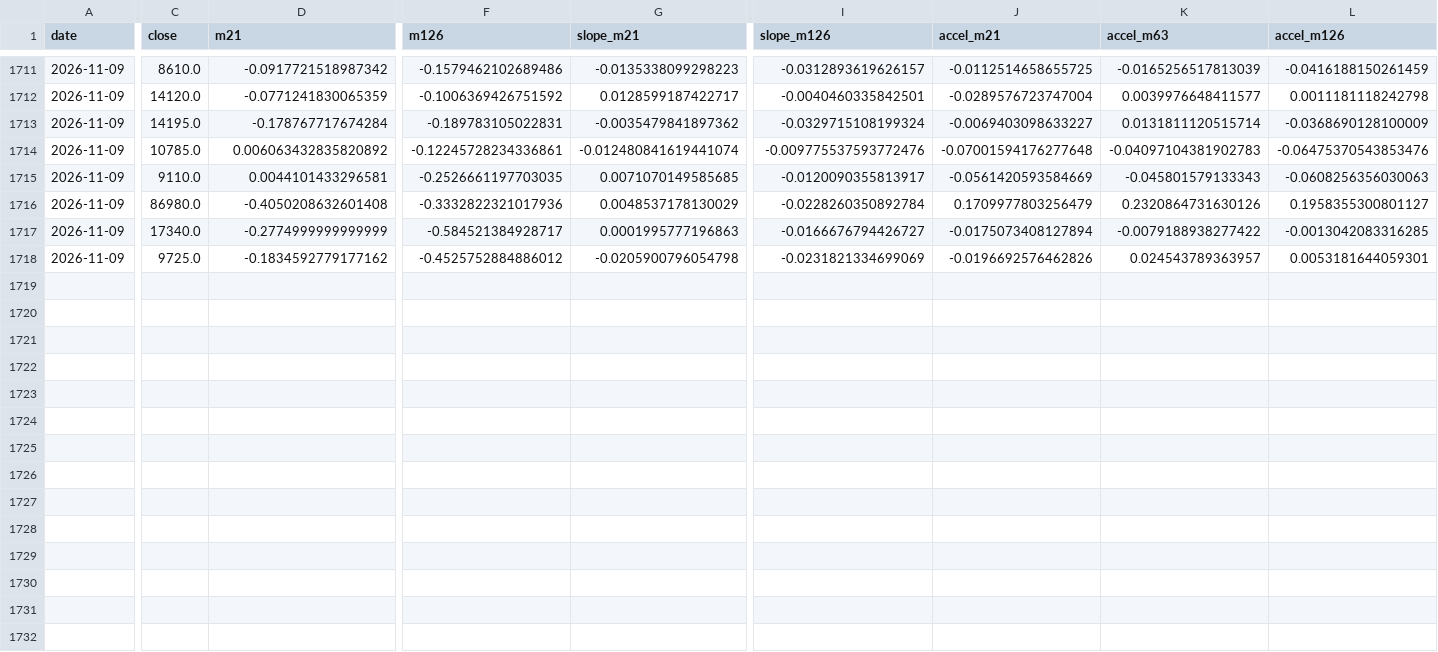
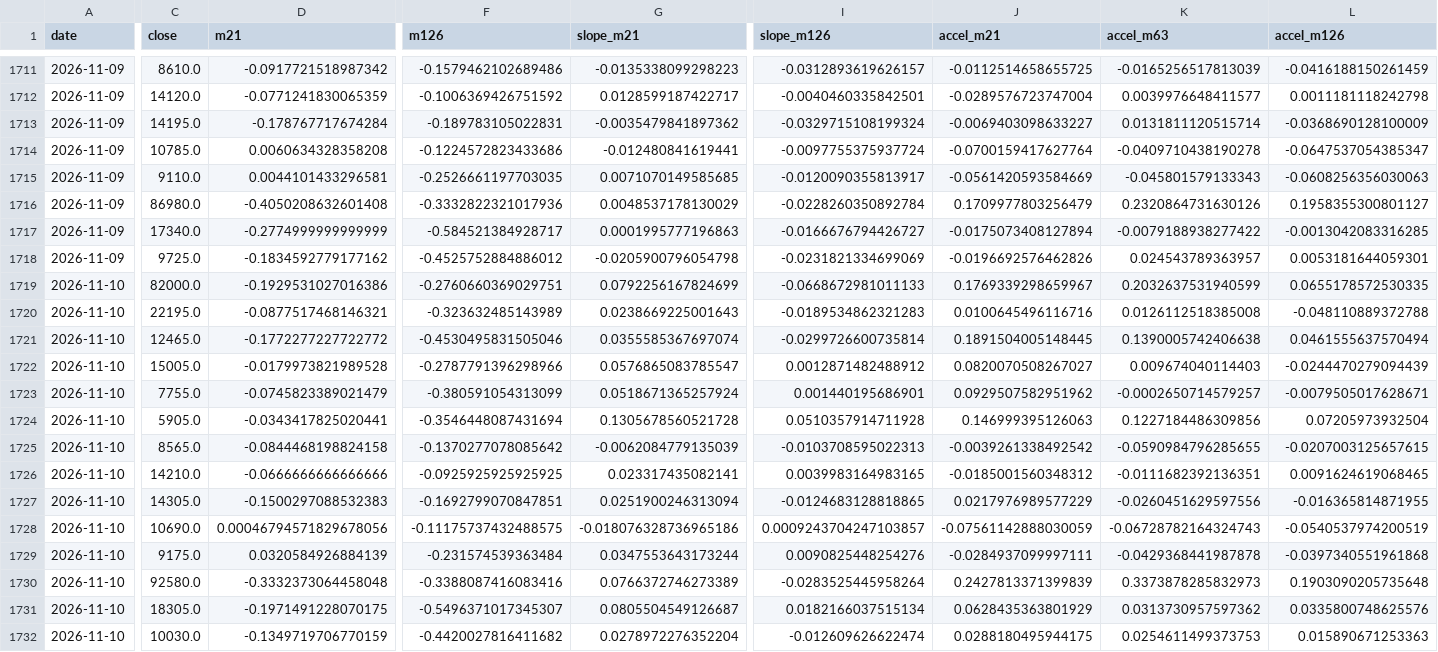
Before and after one commit to hyunsungkim73/HAA_Leader_Sector_System, a CSV file: data/derived/momentum_weekly.csv, drawn as a sheet; only a part is shown, gaps mark what is left out; rows hold the shown columns only; the diff names each change by its address in the sheet, - before the commit and + after, or states it on an @@ line.

```diff
--- a/data/derived/momentum_weekly.csv
+++ b/data/derived/momentum_weekly.csv
-D1714 (m21): 0.006063432835820892
+D1714 (m21): 0.0060634328358208
-F1714 (m126): -0.12245728234336861
+F1714 (m126): -0.1224572823433686
-G1714 (slope_m21): -0.012480841619441074
+G1714 (slope_m21): -0.012480841619441
-I1714 (slope_m126): -0.009775537593772476
+I1714 (slope_m126): -0.0097755375937724
-J1714 (accel_m21): -0.07001594176277648
+J1714 (accel_m21): -0.0700159417627764
-K1714 (accel_m63): -0.04097104381902783
+K1714 (accel_m63): -0.0409710438190278
-L1714 (accel_m126): -0.06475370543853476
+L1714 (accel_m126): -0.0647537054385347
+row 1719: 2026-11-10 | 82000.0 | -0.1929531027016386 | -0.2760660369029751 | 0.0792256167824699 | -0.0668672981011133 | 0.1769339298659967 | 0.2032637531940599 | 0.0655178572530335
+row 1720: 2026-11-10 | 22195.0 | -0.0877517468146321 | -0.323632485143989 | 0.0238669225001643 | -0.0189534862321283 | 0.0100645496116716 | 0.0126112518385008 | -0.048110889372788
+row 1721: 2026-11-10 | 12465.0 | -0.1772277227722772 | -0.4530495831505046 | 0.0355585367697074 | -0.0299726600735814 | 0.1891504005148445 | 0.1390005742406638 | 0.0461555637570494
+row 1722: 2026-11-10 | 15005.0 | -0.0179973821989528 | -0.2787791396298966 | 0.0576865083785547 | 0.0012871482488912 | 0.0820070508267027 | 0.009674040114403 | -0.0244470279094439
+row 1723: 2026-11-10 | 7755.0 | -0.0745823389021479 | -0.380591054313099 | 0.0518671365257924 | 0.001440195686901 | 0.0929507582951962 | -0.0002650714579257 | -0.0079505017628671
+row 1724: 2026-11-10 | 5905.0 | -0.0343417825020441 | -0.3546448087431694 | 0.1305678560521728 | 0.0510357914711928 | 0.146999395126063 | 0.1227184486309856 | 0.07205973932504
+row 1725: 2026-11-10 | 8565.0 | -0.0844468198824158 | -0.1370277078085642 | -0.0062084779135039 | -0.0103708595022313 | -0.0039261338492542 | -0.0590984796285655 | -0.0207003125657615
+row 1726: 2026-11-10 | 14210.0 | -0.0666666666666666 | -0.0925925925925925 | 0.023317435082141 | 0.0039983164983165 | -0.0185001560348312 | -0.0111682392136351 | 0.0091624619068465
+row 1727: 2026-11-10 | 14305.0 | -0.1500297088532383 | -0.1692799070847851 | 0.0251900246313094 | -0.0124683128818865 | 0.0217976989577229 | -0.0260451629597556 | -0.016365814871955
+row 1728: 2026-11-10 | 10690.0 | 0.00046794571829678056 | -0.11175737432488575 | -0.018076328736965186 | 0.0009243704247103857 | -0.07561142888030059 | -0.06728782164324743 | -0.0540537974200519
+row 1729: 2026-11-10 | 9175.0 | 0.0320584926884139 | -0.231574539363484 | 0.0347553643173244 | 0.0090825448254276 | -0.0284937099997111 | -0.0429368441987878 | -0.0397340551961868
+row 1730: 2026-11-10 | 92580.0 | -0.3332373064458048 | -0.3388087416083416 | 0.0766372746273389 | -0.0283525445958264 | 0.2427813371399839 | 0.3373878285832973 | 0.1903090205735648
+row 1731: 2026-11-10 | 18305.0 | -0.1971491228070175 | -0.5496371017345307 | 0.0805504549126687 | 0.0182166037515134 | 0.0628435363801929 | 0.0313730957597362 | 0.0335800748625576
+row 1732: 2026-11-10 | 10030.0 | -0.1349719706770159 | -0.4420027816411682 | 0.0278972276352204 | -0.012609626622474 | 0.0288180495944175 | 0.0254611499373753 | 0.015890671253363
```
Also changed, not shown: data/derived/relative_strength_weekly.csv, data/derived/tip_haa_weekly.csv, 20 other files.
